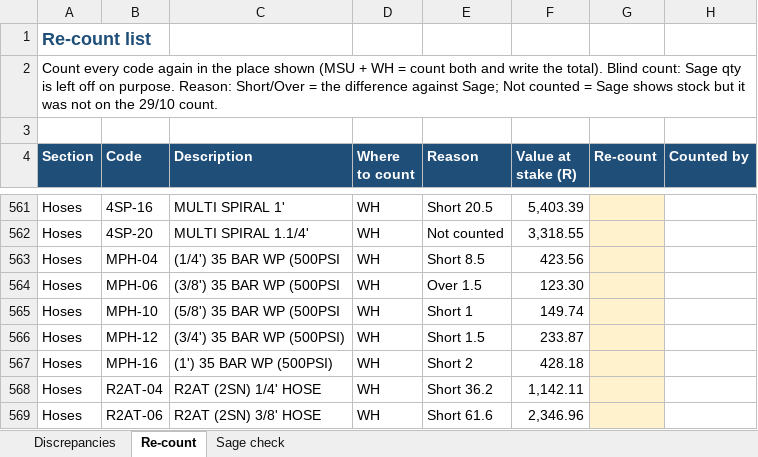
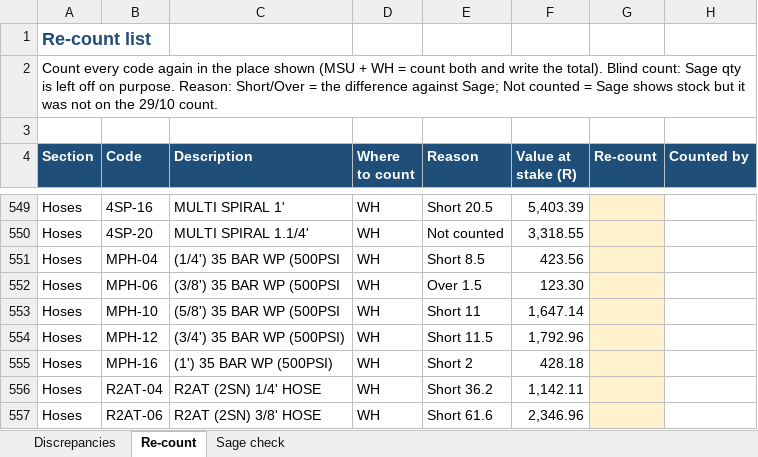
Before and after one commit to MichaelB1300/Forceflex-stock-live, an Excel workbook: Forceflex_Discrepancies.xlsx, sheet Re-count, drawn as a sheet; only a part is shown, gaps mark what is left out; values as stored, in another font and other column widths than the file's, no borders; charts and pictures not drawn; addresses are those after the commit; the diff covers the shown part only; the diff names each change by its address in the sheet, - before the commit and + after, or states it on an @@ line.

```diff
--- a/Forceflex_Discrepancies.xlsx (sheet Re-count)
+++ b/Forceflex_Discrepancies.xlsx (sheet Re-count)
-E553 (Reason): Short 1
+E553 (Reason): Short 11
-F553 (Value at stake (R)): 149.74
+F553 (Value at stake (R)): 1,647.14
-E554 (Reason): Short 1.5
+E554 (Reason): Short 11.5
-F554 (Value at stake (R)): 233.87
+F554 (Value at stake (R)): 1,792.96
```
Also changed, not shown: 1 added row, 12 removed rows and 45 edited cells elsewhere in this sheet, sheet Sage check, sheet Discrepancies, formulas that keep their value, Forceflex_Discrepancies_List.xlsx, Forceflex_Sage_Fix_Checklist.xlsx, 6 other files.
